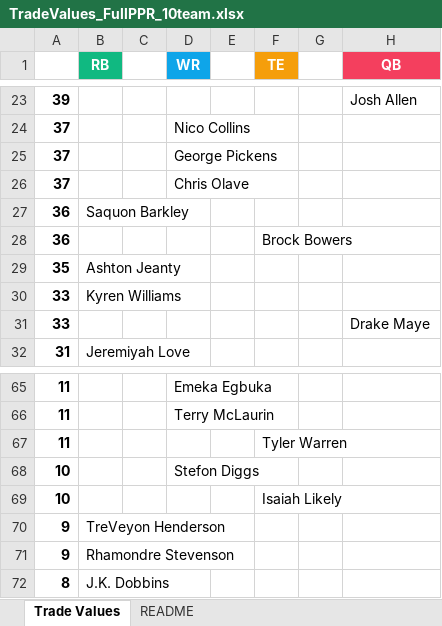
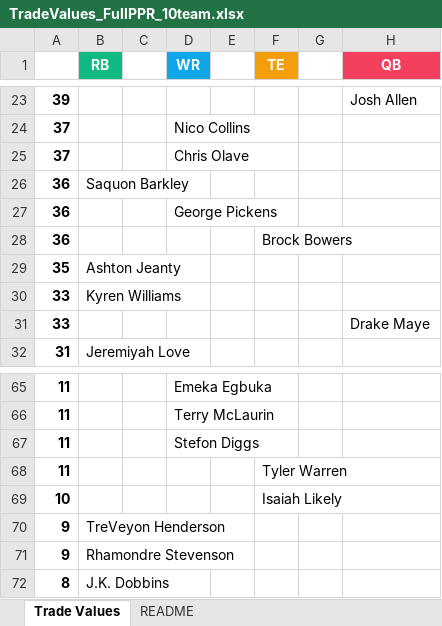
Before and after one commit to seoularpro/OddsVis, an Excel workbook: TradeValueSheets/TradeValues_FullPPR_10team.xlsx, sheet Trade Values, drawn as a sheet; only a part is shown, gaps mark what is left out; values as stored, in another font and other column widths than the file's, no borders; removed rows and columns are numbered as before the commit, all else as after; the diff names each change by its address in the sheet, - before the commit and + after, or states it on an @@ line.

```diff
--- a/TradeValueSheets/TradeValues_FullPPR_10team.xlsx (sheet Trade Values)
+++ b/TradeValueSheets/TradeValues_FullPPR_10team.xlsx (sheet Trade Values)
-row 25: 37 |  |  | George Pickens
+row 27: 36 |  |  | George Pickens
+row 67: 11 |  |  | Stefon Diggs
-row 68: 10 |  |  | Stefon Diggs
```
Also changed, not shown: sheet README, TradeValueSheets/TradeValues_FullPPR_12team.xlsx, TradeValueSheets/TradeValues_HalfPPR_12team.xlsx, 18 other files.
